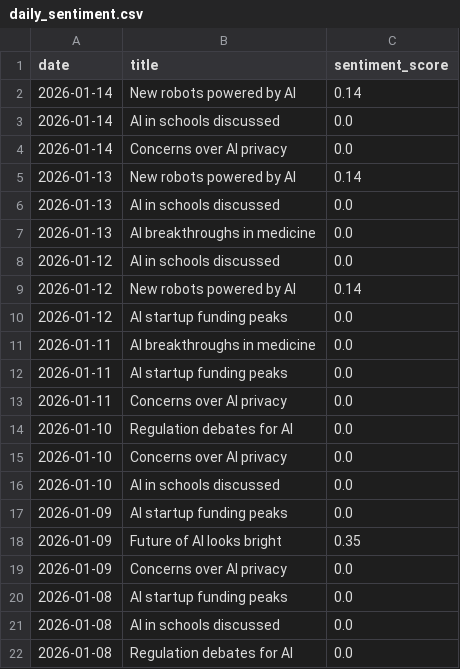
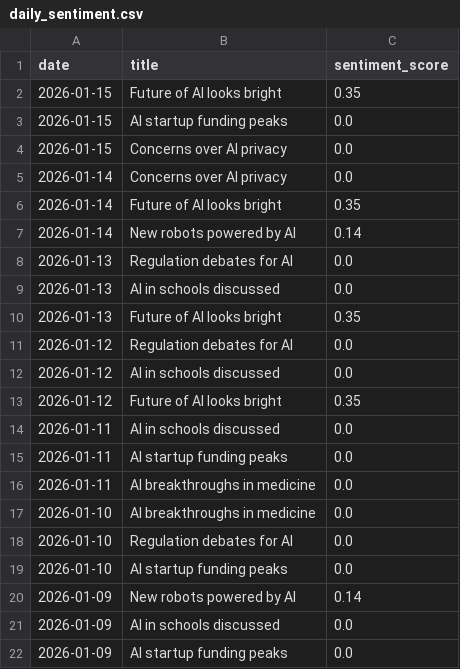
Before and after one commit to pranjalmandhan/ai-sentiment-dashboard, a CSV file: data/daily_sentiment.csv, drawn as a sheet.

```diff
--- a/data/daily_sentiment.csv
+++ b/data/daily_sentiment.csv
@@ -1,22 +1,22 @@
 date,title,sentiment_score
+2026-01-15,Future of AI looks bright,0.35
+2026-01-15,AI startup funding peaks,0.0
+2026-01-15,Concerns over AI privacy,0.0
+2026-01-14,Concerns over AI privacy,0.0
+2026-01-14,Future of AI looks bright,0.35
 2026-01-14,New robots powered by AI,0.14
-2026-01-14,AI in schools discussed,0.0
-2026-01-14,Concerns over AI privacy,0.0
-2026-01-13,New robots powered by AI,0.14
+2026-01-13,Regulation debates for AI,0.0
 2026-01-13,AI in schools discussed,0.0
-2026-01-13,AI breakthroughs in medicine,0.0
+2026-01-13,Future of AI looks bright,0.35
+2026-01-12,Regulation debates for AI,0.0
 2026-01-12,AI in schools discussed,0.0
-2026-01-12,New robots powered by AI,0.14
-2026-01-12,AI startup funding peaks,0.0
+2026-01-12,Future of AI looks bright,0.35
+2026-01-11,AI in schools discussed,0.0
+2026-01-11,AI startup funding peaks,0.0
 2026-01-11,AI breakthroughs in medicine,0.0
-2026-01-11,AI startup funding peaks,0.0
-2026-01-11,Concerns over AI privacy,0.0
+2026-01-10,AI breakthroughs in medicine,0.0
 2026-01-10,Regulation debates for AI,0.0
-2026-01-10,Concerns over AI privacy,0.0
-2026-01-10,AI in schools discussed,0.0
+2026-01-10,AI startup funding peaks,0.0
+2026-01-09,New robots powered by AI,0.14
+2026-01-09,AI in schools discussed,0.0
 2026-01-09,AI startup funding peaks,0.0
-2026-01-09,Future of AI looks bright,0.35
-2026-01-09,Concerns over AI privacy,0.0
-2026-01-08,AI startup funding peaks,0.0
-2026-01-08,AI in schools discussed,0.0
-2026-01-08,Regulation debates for AI,0.0
```
